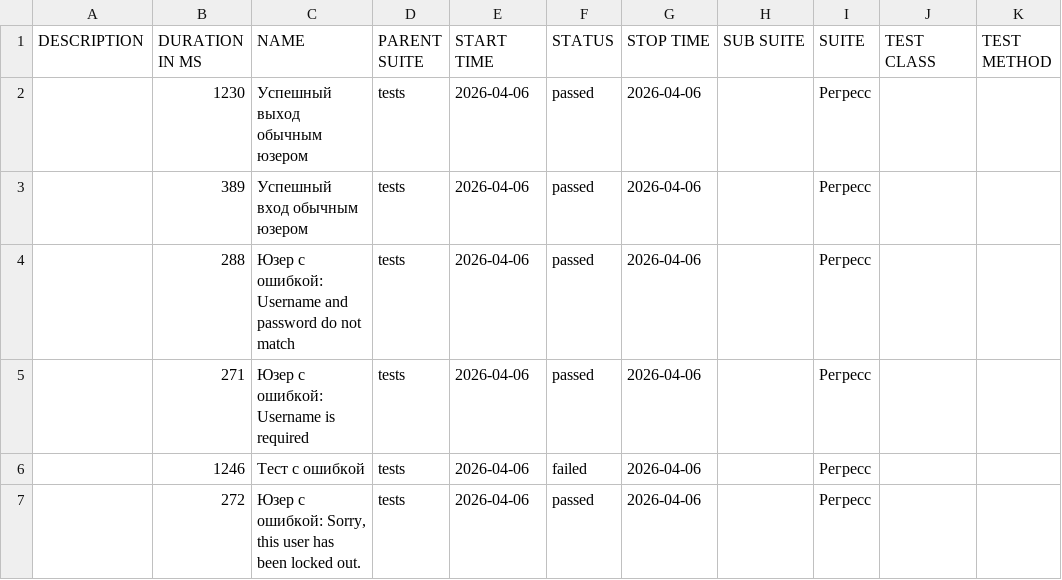
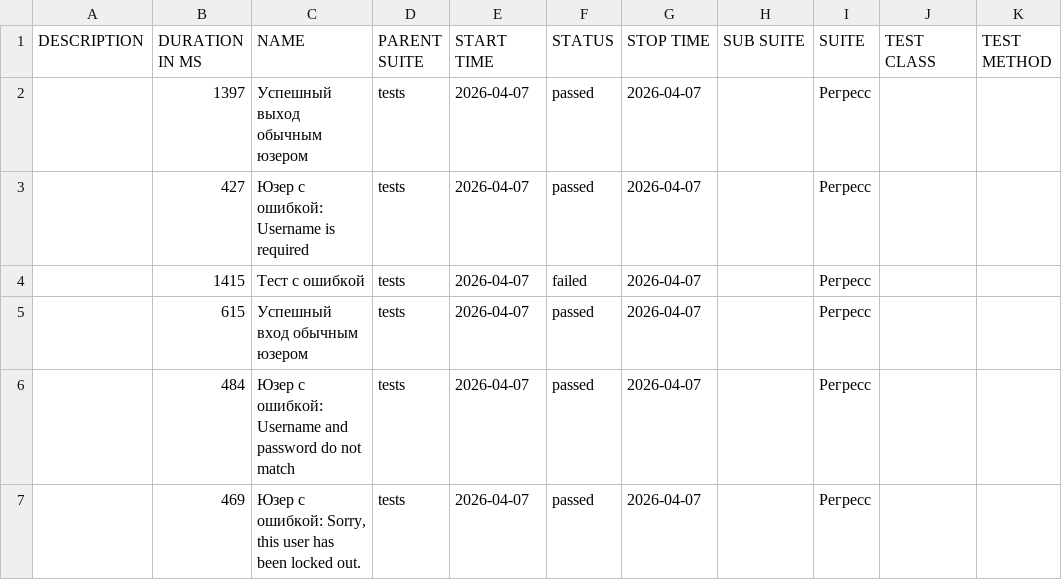
Before and after one commit to barsovichok/playwright_python_training, a CSV file: data/suites.csv, drawn as a sheet.

```diff
--- a/data/suites.csv
+++ b/data/suites.csv
@@ -1,7 +1,7 @@
 "DESCRIPTION","DURATION IN MS","NAME","PARENT SUITE","START TIME","STATUS","STOP TIME","SUB SUITE","SUITE","TEST CLASS","TEST METHOD"
-"","1230","Успешный выход обычным юзером","tests","2026-04-06","passed","2026-04-06","","Регресс","",""
-"","389","Успешный вход обычным юзером","tests","2026-04-06","passed","2026-04-06","","Регресс","",""
-"","288","Юзер с ошибкой: Username and password do not match","tests","2026-04-06","passed","2026-04-06","","Регресс","",""
-"","271","Юзер с ошибкой: Username is required","tests","2026-04-06","passed","2026-04-06","","Регресс","",""
-"","1246","Тест с ошибкой","tests","2026-04-06","failed","2026-04-06","","Регресс","",""
-"","272","Юзер с ошибкой: Sorry, this user has been locked out.","tests","2026-04-06","passed","2026-04-06","","Регресс","",""
+"","1397","Успешный выход обычным юзером","tests","2026-04-07","passed","2026-04-07","","Регресс","",""
+"","427","Юзер с ошибкой: Username is required","tests","2026-04-07","passed","2026-04-07","","Регресс","",""
+"","1415","Тест с ошибкой","tests","2026-04-07","failed","2026-04-07","","Регресс","",""
+"","615","Успешный вход обычным юзером","tests","2026-04-07","passed","2026-04-07","","Регресс","",""
+"","484","Юзер с ошибкой: Username and password do not match","tests","2026-04-07","passed","2026-04-07","","Регресс","",""
+"","469","Юзер с ошибкой: Sorry, this user has been locked out.","tests","2026-04-07","passed","2026-04-07","","Регресс","",""
```
Also changed, not shown: data/behaviors.csv, 29 other files.
